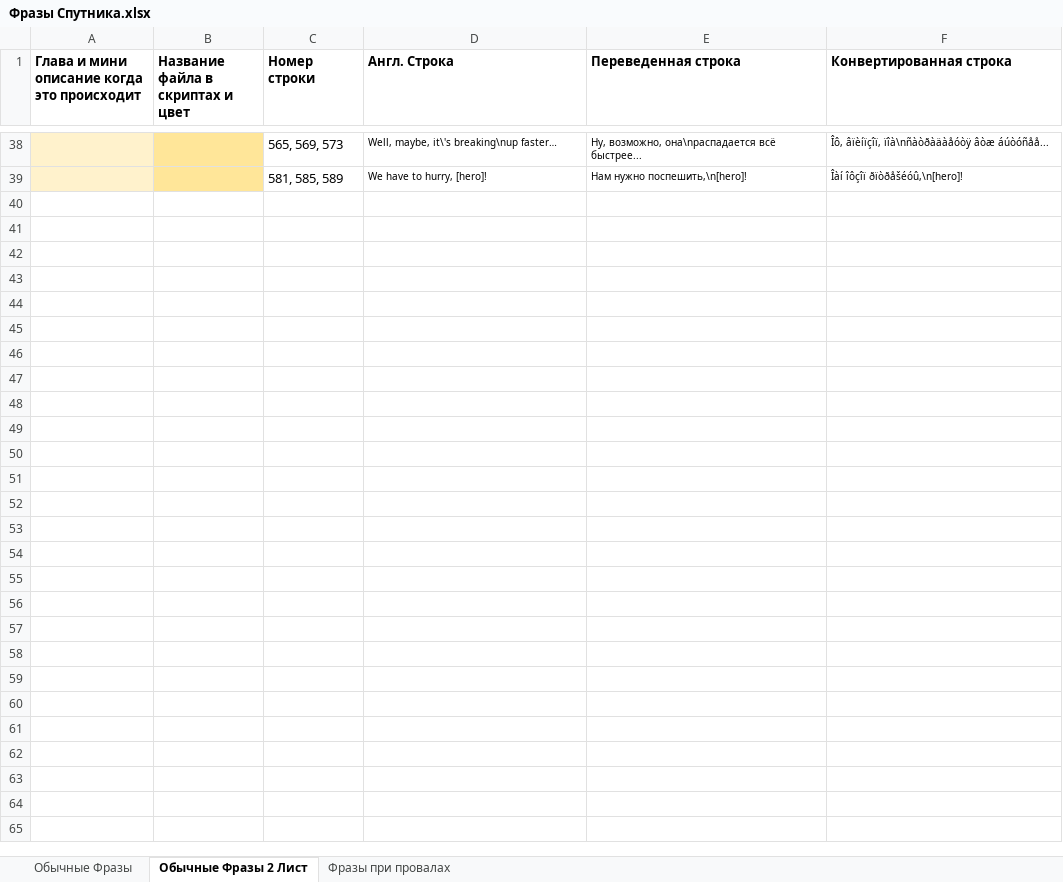
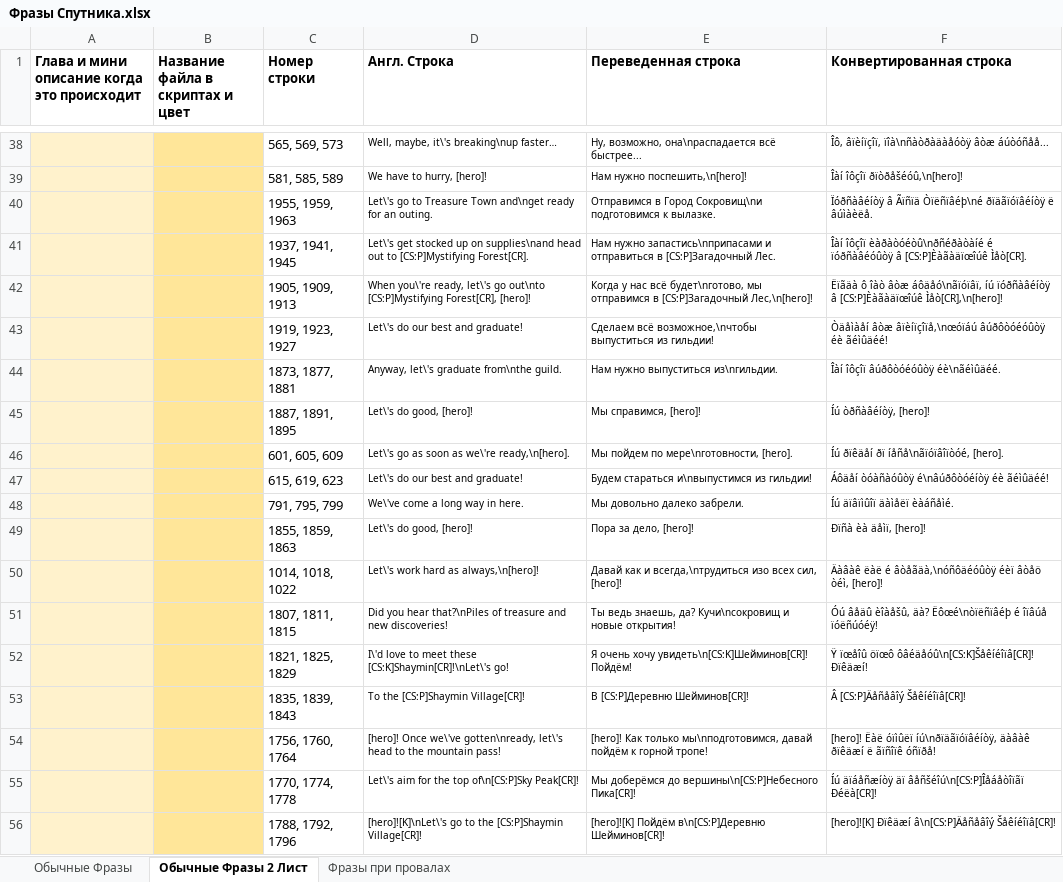
Before and after one commit to Pojirianets/Pokemon-Mystery-Dungeon-EoS-translation-hack-, an Excel workbook: Texts/Город Сокровищ/Фразы Спутника.xlsx, sheet Обычные Фразы 2 Лист, drawn as a sheet; only a part is shown, gaps mark what is left out; values as stored, in another font and other column widths than the file's, no borders; the diff names each change by its address in the sheet, - before the commit and + after, or states it on an @@ line.

```diff
--- a/Texts/Город Сокровищ/Фразы Спутника.xlsx (sheet Обычные Фразы 2 Лист)
+++ b/Texts/Город Сокровищ/Фразы Спутника.xlsx (sheet Обычные Фразы 2 Лист)
+row 40:  |  | 1955, 1959, 1963 | Let\'s go to Treasure Town and\nget ready for an outing. | Отправимся в Город Сокровищ\nи подготовимся к вылазке. | Ïóðñàâéíòÿ â Ãïñïä Òïëñïâéþ\né ðïäãïóïâéíòÿ ë âúìàèëå.
+row 41:  |  | 1937, 1941, 1945 | Let\'s get stocked up on supplies\nand head out to [CS:P]Mystifying Forest[CR]. | Нам нужно запастись\nприпасами и отправиться в [CS:P]Загадочный Лес. | Îàí îôçîï èàðàòóéòû\nðñéðàòàíé é ïóðñàâéóûòÿ â [CS:P]Èàãàäïœîúê Ìåò[CR].
+row 42:  |  | 1905, 1909, 1913 | When you\'re ready, let\'s go out\nto [CS:P]Mystifying Forest[CR], [hero]! | Когда у нас всё будет\nготово, мы отправимся в [CS:P]Загадочный Лес,\n[hero]! | Ëïãäà ô îàò âòæ áôäåó\nãïóïâï, íú ïóðñàâéíòÿ â [CS:P]Èàãàäïœîúê Ìåò[CR],\n[hero]!
+row 43:  |  | 1919, 1923, 1927 | Let\'s do our best and graduate! | Сделаем всё возможное,\nчтобы выпуститься из гильдии! | Òäåìàåí âòæ âïèíïçîïå,\nœóïáú âúðôòóéóûòÿ éè ãéìûäéé!
+row 44:  |  | 1873, 1877, 1881 | Anyway, let\'s graduate from\nthe guild. | Нам нужно выпуститься из\nгильдии. | Îàí îôçîï âúðôòóéóûòÿ éè\nãéìûäéé.
+row 45:  |  | 1887, 1891, 1895 | Let\'s do good, [hero]! | Мы справимся, [hero]! | Íú òðñàâéíòÿ, [hero]!
+row 46:  |  | 601, 605, 609 | Let\'s go as soon as we\'re ready,\n[hero]. | Мы пойдем по мере\nготовности, [hero]. | Íú ðïêäåí ðï íåñå\nãïóïâîïòóé, [hero].
+row 47:  |  | 615, 619, 623 | Let\'s do our best and graduate! | Будем стараться и\nвыпустимся из гильдии! | Áôäåí òóàñàóûòÿ é\nâúðôòóéíòÿ éè ãéìûäéé!
+row 48:  |  | 791, 795, 799 | We\'ve come a long way in here. | Мы довольно далеко забрели. | Íú äïâïìûîï äàìåëï èàáñåìé.
+row 49:  |  | 1855, 1859, 1863 | Let\'s do good, [hero]! | Пора за дело, [hero]! | Ðïñà èà äåìï, [hero]!
+row 50:  |  | 1014, 1018, 1022 | Let\'s work hard as always,\n[hero]! | Давай как и всегда,\nтрудиться изо всех сил, [hero]! | Äàâàê ëàë é âòåãäà,\nóñôäéóûòÿ éèï âòåö òéì, [hero]!
+row 51:  |  | 1807, 1811, 1815 | Did you hear that?\nPiles of treasure and new discoveries! | Ты ведь знаешь, да? Кучи\nсокровищ и новые открытия! | Óú âåäû èîàåšû, äà? Ëôœé\nòïëñïâéþ é îïâúå ïóëñúóéÿ!
+row 52:  |  | 1821, 1825, 1829 | I\'d love to meet these [CS:K]Shaymin[CR]!\nLet\'s go! | Я очень хочу увидеть\n[CS:K]Шейминов[CR]! Пойдём! | Ÿ ïœåîû öïœô ôâéäåóû\n[CS:K]Šåêíéîïâ[CR]! Ðïêäæí!
+row 53:  |  | 1835, 1839, 1843 | To the [CS:P]Shaymin Village[CR]! | В [CS:P]Деревню Шейминов[CR]! | Â [CS:P]Äåñåâîý Šåêíéîïâ[CR]!
+row 54:  |  | 1756, 1760, 1764 | [hero]! Once we\'ve gotten\nready, let\'s head to the mountain pass! | [hero]! Как только мы\nподготовимся, давай пойдём к горной тропе! | [hero]! Ëàë óïìûëï íú\nðïäãïóïâéíòÿ, äàâàê ðïêäæí ë ãïñîïê óñïðå!
+row 55:  |  | 1770, 1774, 1778 | Let\'s aim for the top of\n[CS:P]Sky Peak[CR]! | Мы доберёмся до вершины\n[CS:P]Небесного Пика[CR]! | Íú äïáåñæíòÿ äï âåñšéîú\n[CS:P]Îåáåòîïãï Ðéëà[CR]!
+row 56:  |  | 1788, 1792, 1796 | [hero]![K]\nLet\'s go to the [CS:P]Shaymin Village[CR]! | [hero]![K] Пойдём в\n[CS:P]Деревню Шейминов[CR]! | [hero]![K] Ðïêäæí â\n[CS:P]Äåñåâîý Šåêíéîïâ[CR]!
```
Also changed, not shown: Texts/Город Сокровищ/Статуи Кангасханов.xlsx, 1 other file.
